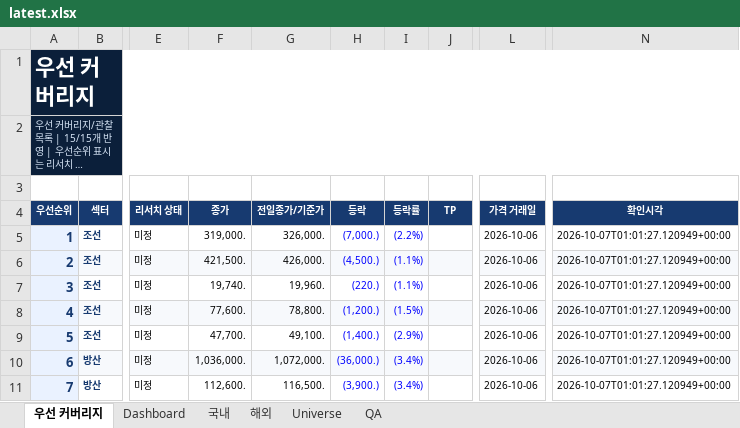
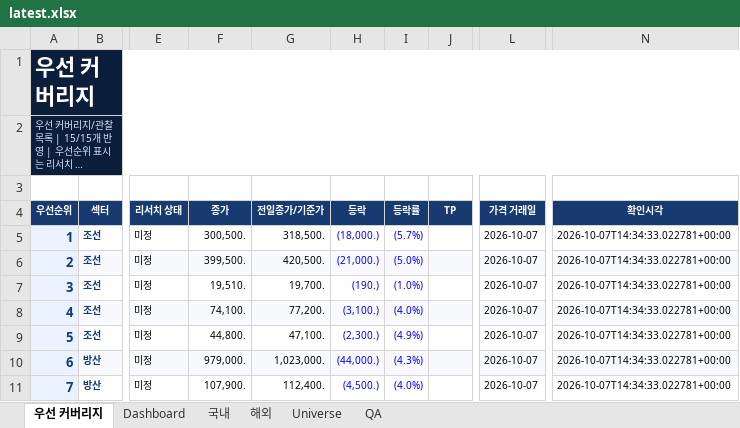
Before and after one commit to lou2sclare-ai/Stock-Price-Update, an Excel workbook: output/latest.xlsx, sheet 우선 커버리지, drawn as a sheet; only a part is shown, gaps mark what is left out; long unchanged cells end in …; values as stored, in another font and other column widths than the file's, no borders; conditional formats not drawn; the diff covers the shown part only; the diff names each change by its address in the sheet, - before the commit and + after, or states it on an @@ line.

```diff
--- a/output/latest.xlsx (sheet 우선 커버리지)
+++ b/output/latest.xlsx (sheet 우선 커버리지)
-F5 (종가): 319,000.
+F5 (종가): 300,500.
-G5 (전일종가/기준가): 326,000.
+G5 (전일종가/기준가): 318,500.
-H5 (등락): (7,000.)
+H5 (등락): (18,000.)
-I5 (등락률): (2.2%)
+I5 (등락률): (5.7%)
-L5:L11 (가격 거래일): 2026-10-06
+L5:L11 (가격 거래일): 2026-10-07
-N5:N11 (확인시각): 2026-10-07T01:01:27.120949+00:00
+N5:N11 (확인시각): 2026-10-07T14:34:33.022781+00:00
-F6 (종가): 421,500.
+F6 (종가): 399,500.
-G6 (전일종가/기준가): 426,000.
+G6 (전일종가/기준가): 420,500.
-H6 (등락): (4,500.)
+H6 (등락): (21,000.)
-I6 (등락률): (1.1%)
+I6 (등락률): (5.0%)
-F7 (종가): 19,740.
+F7 (종가): 19,510.
-G7 (전일종가/기준가): 19,960.
+G7 (전일종가/기준가): 19,700.
-H7 (등락): (220.)
+H7 (등락): (190.)
-I7 (등락률): (1.1%)
+I7 (등락률): (1.0%)
-F8 (종가): 77,600.
+F8 (종가): 74,100.
-G8 (전일종가/기준가): 78,800.
+G8 (전일종가/기준가): 77,200.
-H8 (등락): (1,200.)
+H8 (등락): (3,100.)
-I8 (등락률): (1.5%)
+I8 (등락률): (4.0%)
-F9 (종가): 47,700.
+F9 (종가): 44,800.
-G9 (전일종가/기준가): 49,100.
+G9 (전일종가/기준가): 47,100.
-H9 (등락): (1,400.)
+H9 (등락): (2,300.)
-I9 (등락률): (2.9%)
+I9 (등락률): (4.9%)
-F10 (종가): 1,036,000.
+F10 (종가): 979,000.
-G10 (전일종가/기준가): 1,072,000.
+G10 (전일종가/기준가): 1,023,000.
-H10 (등락): (36,000.)
+H10 (등락): (44,000.)
-I10 (등락률): (3.4%)
+I10 (등락률): (4.3%)
-F11 (종가): 112,600.
+F11 (종가): 107,900.
-G11 (전일종가/기준가): 116,500.
+G11 (전일종가/기준가): 112,400.
-H11 (등락): (3,900.)
+H11 (등락): (4,500.)
-I11 (등락률): (3.4%)
+I11 (등락률): (4.0%)
```
Also changed, not shown: 48 edited cells and cell formats elsewhere in this sheet, sheet Dashboard, sheet 해외, sheet 국내, sheet QA, 2 other files.
